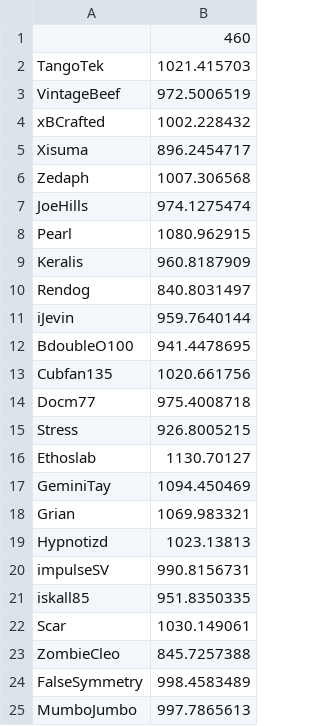
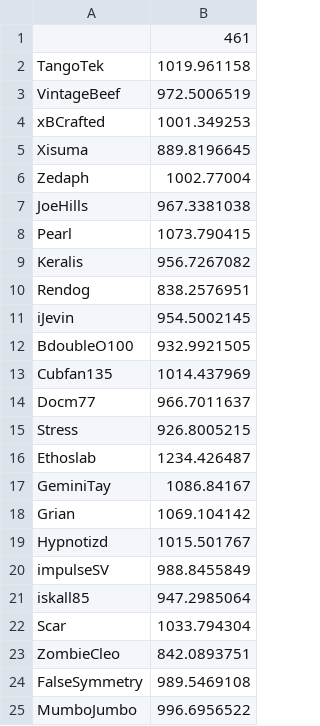
Before and after one commit to coldbot/DO2, a CSV file: phase2_standingsT.csv, drawn as a sheet.

```diff
--- a/phase2_standingsT.csv
+++ b/phase2_standingsT.csv
@@ -1,25 +1,25 @@
-,460
-TangoTek,1021.415703
+,461
+TangoTek,1019.961158
 VintageBeef,972.5006519
-xBCrafted,1002.228432
-Xisuma,896.2454717
-Zedaph,1007.306568
-JoeHills,974.1275474
-Pearl,1080.962915
-Keralis,960.8187909
-Rendog,840.8031497
-iJevin,959.7640144
-BdoubleO100,941.4478695
-Cubfan135,1020.661756
-Docm77,975.4008718
+xBCrafted,1001.349253
+Xisuma,889.8196645
+Zedaph,1002.77004
+JoeHills,967.3381038
+Pearl,1073.790415
+Keralis,956.7267082
+Rendog,838.2576951
+iJevin,954.5002145
+BdoubleO100,932.9921505
+Cubfan135,1014.437969
+Docm77,966.7011637
 Stress,926.8005215
-Ethoslab,1130.70127
-GeminiTay,1094.450469
-Grian,1069.983321
-Hypnotizd,1023.13813
-impulseSV,990.8156731
-iskall85,951.8350335
-Scar,1030.149061
-ZombieCleo,845.7257388
-FalseSymmetry,998.4583489
-MumboJumbo,997.7865613
+Ethoslab,1234.426487
+GeminiTay,1086.84167
+Grian,1069.104142
+Hypnotizd,1015.501767
+impulseSV,988.8455849
+iskall85,947.2985064
+Scar,1033.794304
+ZombieCleo,842.0893751
+FalseSymmetry,989.5469108
+MumboJumbo,996.6956522
```
Also changed, not shown: modified_data.csv, phase1_modified_data.csv, 5 other files.
